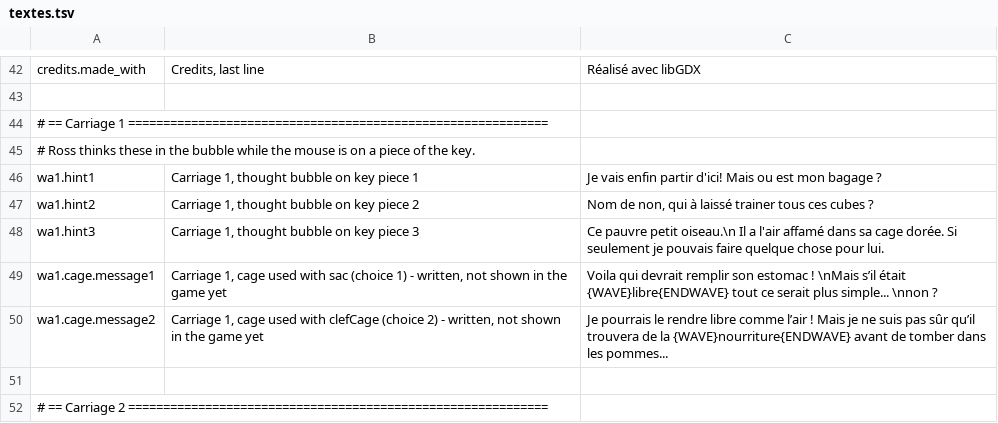
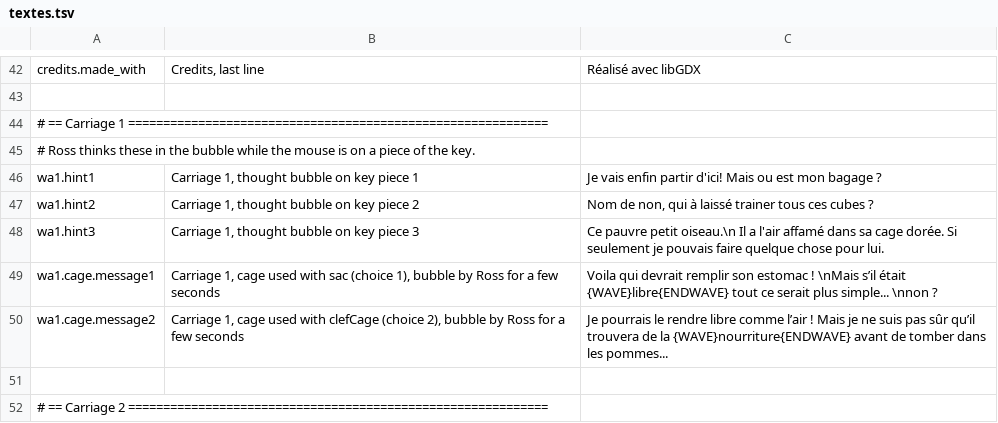
Before and after one commit to JavaKhanStudio/OnBoard_GJ_2019, a TSV file: desktop/assets/i18n/textes.tsv, drawn as a sheet; only a part is shown, gaps mark what is left out.

```diff
--- a/desktop/assets/i18n/textes.tsv
+++ b/desktop/assets/i18n/textes.tsv
@@ -48,4 +48,4 @@ wa1.hint2	Carriage 1, thought bubble on key piece 2	Nom de non, qui à laissé t
 wa1.hint3	Carriage 1, thought bubble on key piece 3	Ce pauvre petit oiseau.\n Il a l'air affamé dans sa cage dorée. Si seulement je pouvais faire quelque chose pour lui.
-wa1.cage.message1	Carriage 1, cage used with sac (choice 1) - written, not shown in the game yet	Voila qui devrait remplir son estomac ! \nMais s’il était {WAVE}libre{ENDWAVE} tout ce serait plus simple... \nnon ?
-wa1.cage.message2	Carriage 1, cage used with clefCage (choice 2) - written, not shown in the game yet	Je pourrais le rendre libre comme l’air ! Mais je ne suis pas sûr qu’il trouvera de la {WAVE}nourriture{ENDWAVE} avant de tomber dans les pommes...
+wa1.cage.message1	Carriage 1, cage used with sac (choice 1), bubble by Ross for a few seconds	Voila qui devrait remplir son estomac ! \nMais s’il était {WAVE}libre{ENDWAVE} tout ce serait plus simple... \nnon ?
+wa1.cage.message2	Carriage 1, cage used with clefCage (choice 2), bubble by Ross for a few seconds	Je pourrais le rendre libre comme l’air ! Mais je ne suis pas sûr qu’il trouvera de la {WAVE}nourriture{ENDWAVE} avant de tomber dans les pommes...
 
```
Also changed, not shown: 4 other files.
